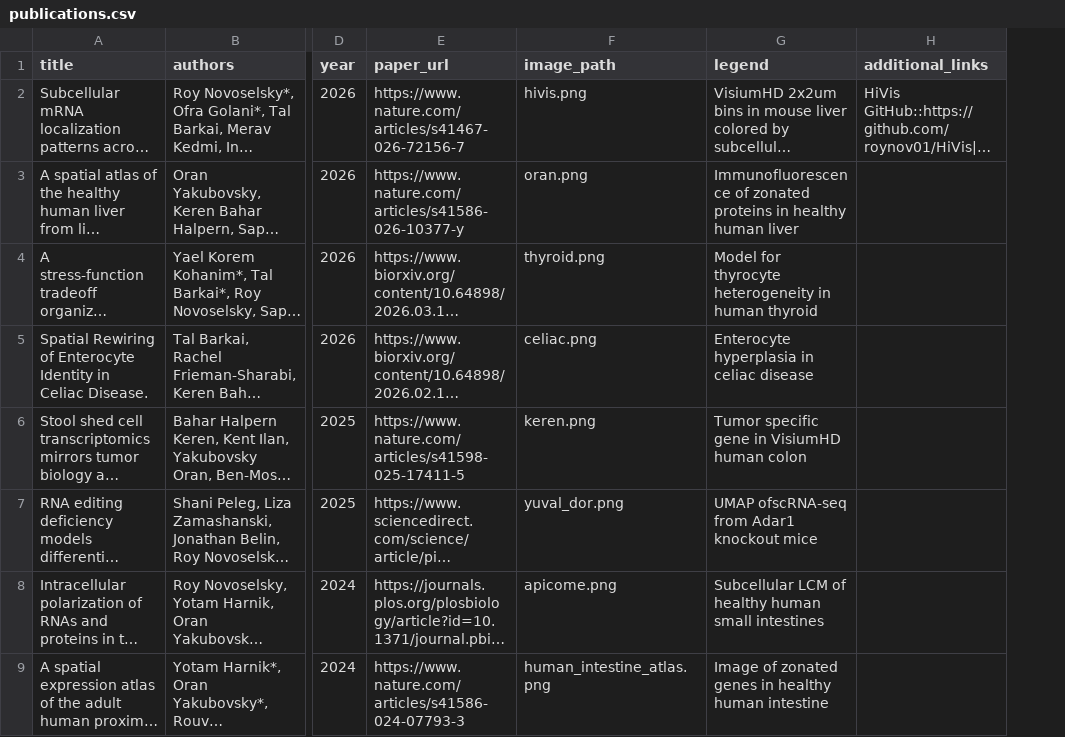
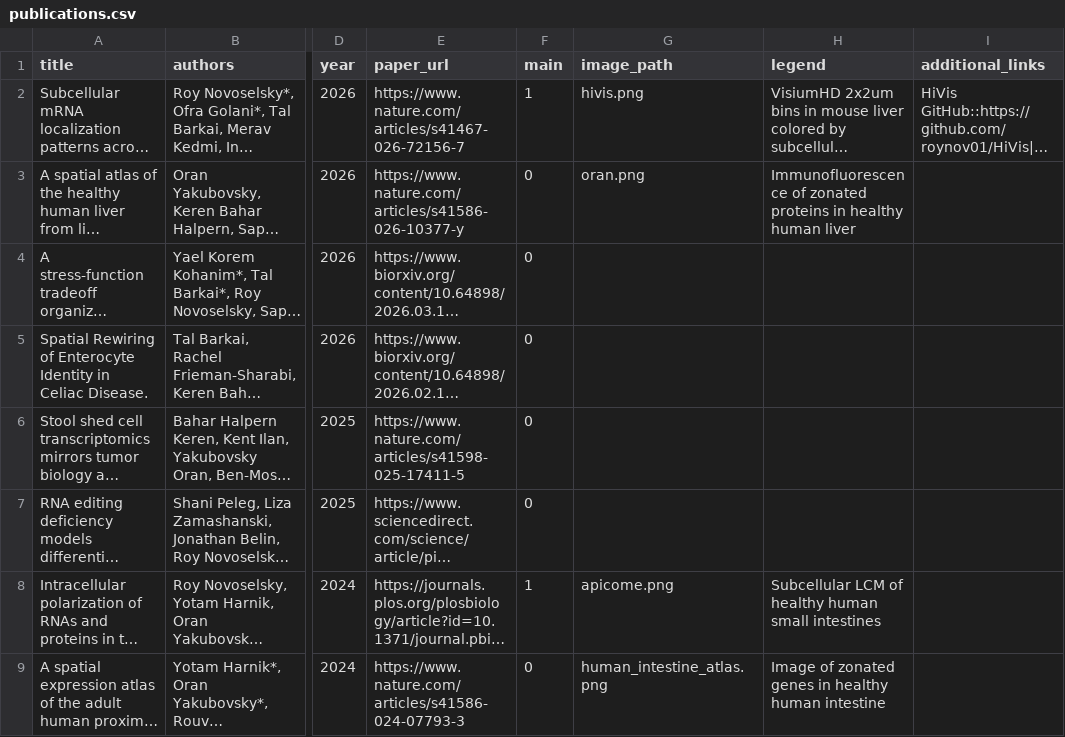
Before and after one commit to roynov01/roynov01.github.io, a CSV file: publications.csv, drawn as a sheet; only a part is shown, gaps mark what is left out; long unchanged cells end in …; addresses are those after the commit; the diff names each change by its address in the sheet, - before the commit and + after, or states it on an @@ line.

```diff
--- a/publications.csv
+++ b/publications.csv
+column F (main), rows 2-9: 1 | 0 | 0 | 0 | 0 | 0 | 1 | 0
-G4 (image_path): thyroid.png
+G4 (image_path): (empty)
-H4 (legend): Model for thyrocyte heterogeneity in human thyroid
+H4 (legend): (empty)
-G5 (image_path): celiac.png
+G5 (image_path): (empty)
-H5 (legend): Enterocyte hyperplasia in celiac disease
+H5 (legend): (empty)
-G6 (image_path): keren.png
+G6 (image_path): (empty)
-H6 (legend): Tumor specific gene in VisiumHD human colon
+H6 (legend): (empty)
-G7 (image_path): yuval_dor.png
+G7 (image_path): (empty)
-H7 (legend): UMAP ofscRNA-seq from Adar1 knockout mice
+H7 (legend): (empty)
```
Also changed, not shown: 1 other file.
